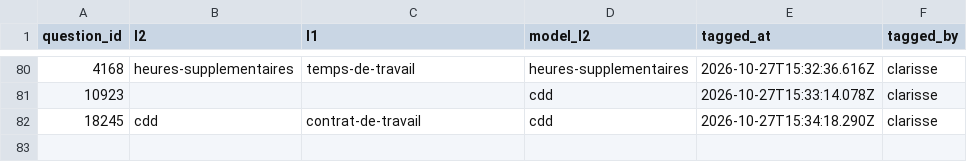
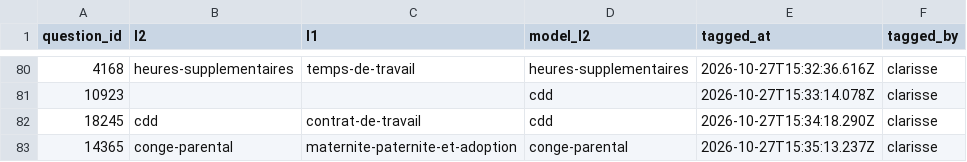
Before and after one commit to rmelisson/fiches-sp-links-tagging, a CSV file: votes/question_themes.csv, drawn as a sheet; only a part is shown, gaps mark what is left out; the diff names each change by its address in the sheet, - before the commit and + after, or states it on an @@ line.

Commit message:
themes: clarisse (82)

```diff
--- a/votes/question_themes.csv
+++ b/votes/question_themes.csv
+row 83: 14365 | conge-parental | maternite-paternite-et-adoption | conge-parental | 2026-10-27T15:35:13.237Z | clarisse
```
